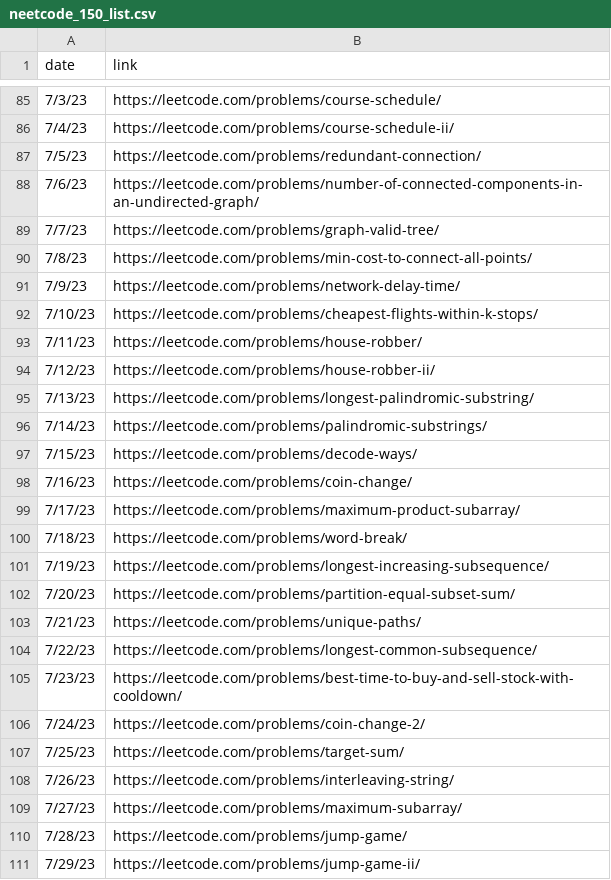
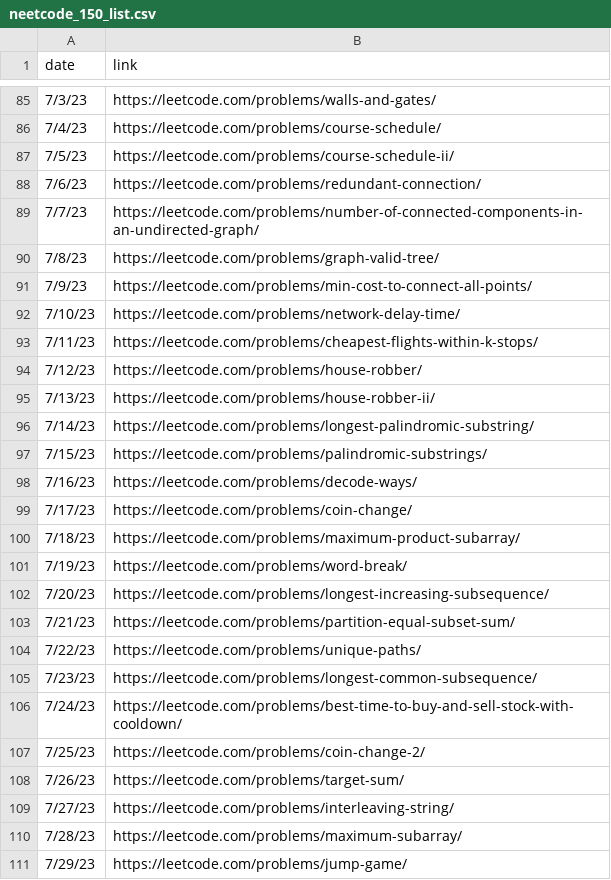
Before and after one commit to RN35/neetcode150-discord-webhook, a CSV file: neetcode_150_list.csv, drawn as a sheet; only a part is shown, gaps mark what is left out; the diff covers the shown part only.

```diff
--- a/neetcode_150_list.csv
+++ b/neetcode_150_list.csv
@@ -85,27 +85,27 @@ date,link
-7/3/23,https://leetcode.com/problems/course-schedule/
-7/4/23,https://leetcode.com/problems/course-schedule-ii/
-7/5/23,https://leetcode.com/problems/redundant-connection/
-7/6/23,https://leetcode.com/problems/number-of-connected-components-in-an-undirected-graph/
-7/7/23,https://leetcode.com/problems/graph-valid-tree/
-7/8/23,https://leetcode.com/problems/min-cost-to-connect-all-points/
-7/9/23,https://leetcode.com/problems/network-delay-time/
-7/10/23,https://leetcode.com/problems/cheapest-flights-within-k-stops/
-7/11/23,https://leetcode.com/problems/house-robber/
-7/12/23,https://leetcode.com/problems/house-robber-ii/
-7/13/23,https://leetcode.com/problems/longest-palindromic-substring/
-7/14/23,https://leetcode.com/problems/palindromic-substrings/
-7/15/23,https://leetcode.com/problems/decode-ways/
-7/16/23,https://leetcode.com/problems/coin-change/
-7/17/23,https://leetcode.com/problems/maximum-product-subarray/
-7/18/23,https://leetcode.com/problems/word-break/
-7/19/23,https://leetcode.com/problems/longest-increasing-subsequence/
-7/20/23,https://leetcode.com/problems/partition-equal-subset-sum/
-7/21/23,https://leetcode.com/problems/unique-paths/
-7/22/23,https://leetcode.com/problems/longest-common-subsequence/
-7/23/23,https://leetcode.com/problems/best-time-to-buy-and-sell-stock-with-cooldown/
-7/24/23,https://leetcode.com/problems/coin-change-2/
-7/25/23,https://leetcode.com/problems/target-sum/
-7/26/23,https://leetcode.com/problems/interleaving-string/
-7/27/23,https://leetcode.com/problems/maximum-subarray/
-7/28/23,https://leetcode.com/problems/jump-game/
-7/29/23,https://leetcode.com/problems/jump-game-ii/
+7/3/23,https://leetcode.com/problems/walls-and-gates/
+7/4/23,https://leetcode.com/problems/course-schedule/
+7/5/23,https://leetcode.com/problems/course-schedule-ii/
+7/6/23,https://leetcode.com/problems/redundant-connection/
+7/7/23,https://leetcode.com/problems/number-of-connected-components-in-an-undirected-graph/
+7/8/23,https://leetcode.com/problems/graph-valid-tree/
+7/9/23,https://leetcode.com/problems/min-cost-to-connect-all-points/
+7/10/23,https://leetcode.com/problems/network-delay-time/
+7/11/23,https://leetcode.com/problems/cheapest-flights-within-k-stops/
+7/12/23,https://leetcode.com/problems/house-robber/
+7/13/23,https://leetcode.com/problems/house-robber-ii/
+7/14/23,https://leetcode.com/problems/longest-palindromic-substring/
+7/15/23,https://leetcode.com/problems/palindromic-substrings/
+7/16/23,https://leetcode.com/problems/decode-ways/
+7/17/23,https://leetcode.com/problems/coin-change/
+7/18/23,https://leetcode.com/problems/maximum-product-subarray/
+7/19/23,https://leetcode.com/problems/word-break/
+7/20/23,https://leetcode.com/problems/longest-increasing-subsequence/
+7/21/23,https://leetcode.com/problems/partition-equal-subset-sum/
+7/22/23,https://leetcode.com/problems/unique-paths/
+7/23/23,https://leetcode.com/problems/longest-common-subsequence/
+7/24/23,https://leetcode.com/problems/best-time-to-buy-and-sell-stock-with-cooldown/
+7/25/23,https://leetcode.com/problems/coin-change-2/
+7/26/23,https://leetcode.com/problems/target-sum/
+7/27/23,https://leetcode.com/problems/interleaving-string/
+7/28/23,https://leetcode.com/problems/maximum-subarray/
+7/29/23,https://leetcode.com/problems/jump-game/
```
Also changed, not shown: 65 edited cells elsewhere in this file.
